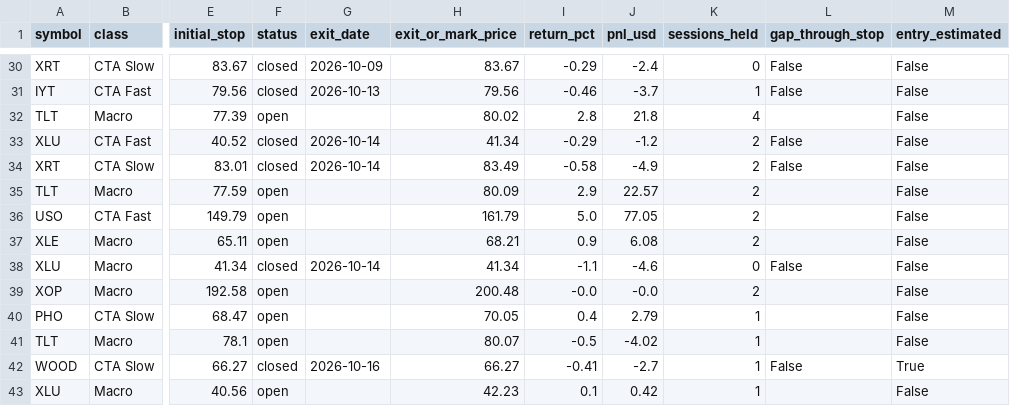
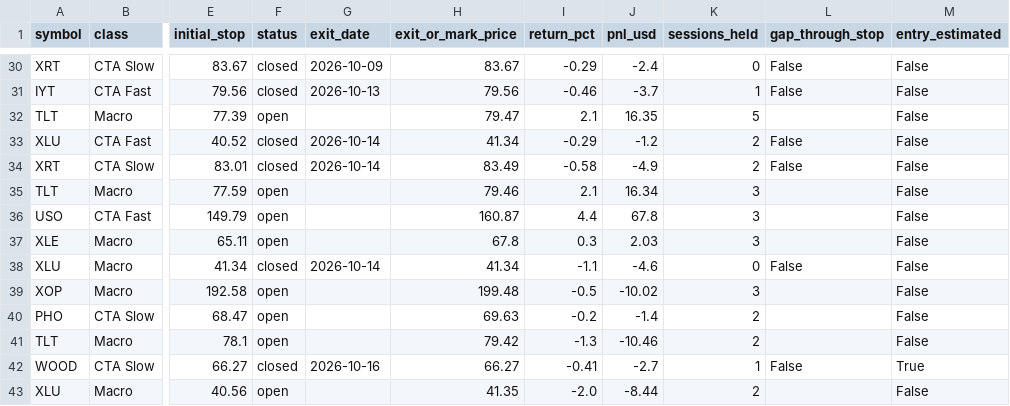
Before and after one commit to travismscott/CTA_Timer_Pro, a CSV file: results/trades.csv, drawn as a sheet; only a part is shown, gaps mark what is left out; the diff covers the shown part only; the diff names each change by its address in the sheet, - before the commit and + after, or states it on an @@ line.

```diff
--- a/results/trades.csv
+++ b/results/trades.csv
-H32 (exit_or_mark_price): 80.02
+H32 (exit_or_mark_price): 79.47
-I32 (return_pct): 2.8
+I32 (return_pct): 2.1
-J32 (pnl_usd): 21.8
+J32 (pnl_usd): 16.35
-K32 (sessions_held): 4
+K32 (sessions_held): 5
-H35 (exit_or_mark_price): 80.09
+H35 (exit_or_mark_price): 79.46
-I35 (return_pct): 2.9
+I35 (return_pct): 2.1
-J35 (pnl_usd): 22.57
+J35 (pnl_usd): 16.34
-K35:K37 (sessions_held): 2
+K35:K37 (sessions_held): 3
-H36 (exit_or_mark_price): 161.79
+H36 (exit_or_mark_price): 160.87
-I36 (return_pct): 5.0
+I36 (return_pct): 4.4
-J36 (pnl_usd): 77.05
+J36 (pnl_usd): 67.8
-H37 (exit_or_mark_price): 68.21
+H37 (exit_or_mark_price): 67.8
-I37 (return_pct): 0.9
+I37 (return_pct): 0.3
-J37 (pnl_usd): 6.08
+J37 (pnl_usd): 2.03
-H39 (exit_or_mark_price): 200.48
+H39 (exit_or_mark_price): 199.48
-I39 (return_pct): -0.0
+I39 (return_pct): -0.5
-J39 (pnl_usd): -0.0
+J39 (pnl_usd): -10.02
-K39 (sessions_held): 2
+K39 (sessions_held): 3
-H40 (exit_or_mark_price): 70.05
+H40 (exit_or_mark_price): 69.63
-I40 (return_pct): 0.4
+I40 (return_pct): -0.2
-J40 (pnl_usd): 2.79
+J40 (pnl_usd): -1.4
-K40:K41 (sessions_held): 1
+K40:K41 (sessions_held): 2
-H41 (exit_or_mark_price): 80.07
+H41 (exit_or_mark_price): 79.42
-I41 (return_pct): -0.5
+I41 (return_pct): -1.3
-J41 (pnl_usd): -4.02
+J41 (pnl_usd): -10.46
-H43 (exit_or_mark_price): 42.23
+H43 (exit_or_mark_price): 41.35
-I43 (return_pct): 0.1
+I43 (return_pct): -2.0
-J43 (pnl_usd): 0.42
+J43 (pnl_usd): -8.44
-K43 (sessions_held): 1
+K43 (sessions_held): 2
```
Also changed, not shown: 3 added rows and 16 edited cells elsewhere in this file, results/daily_equity.csv, 5 other files.
